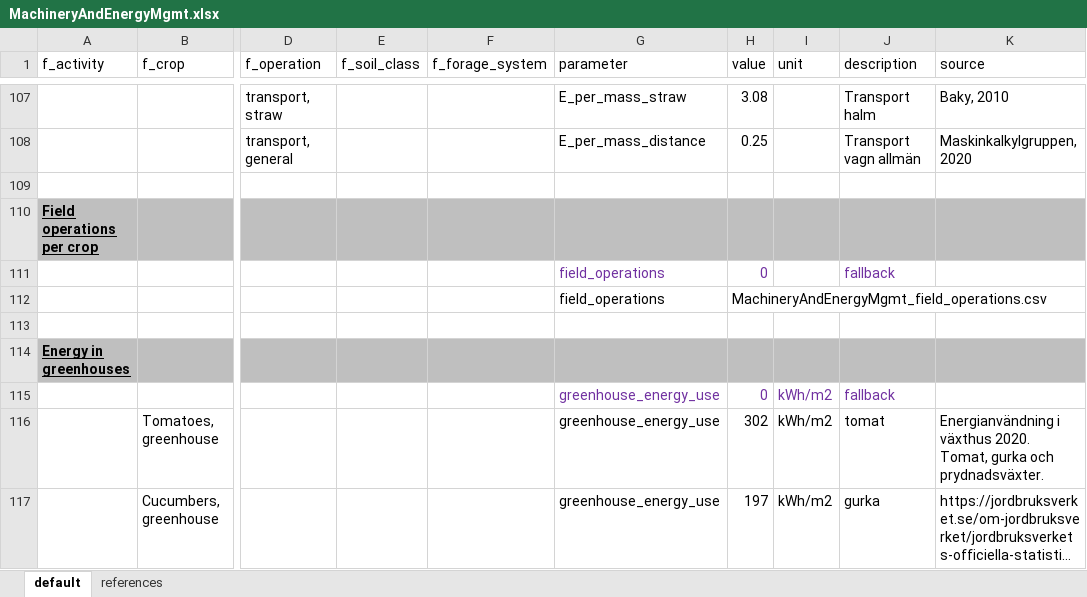
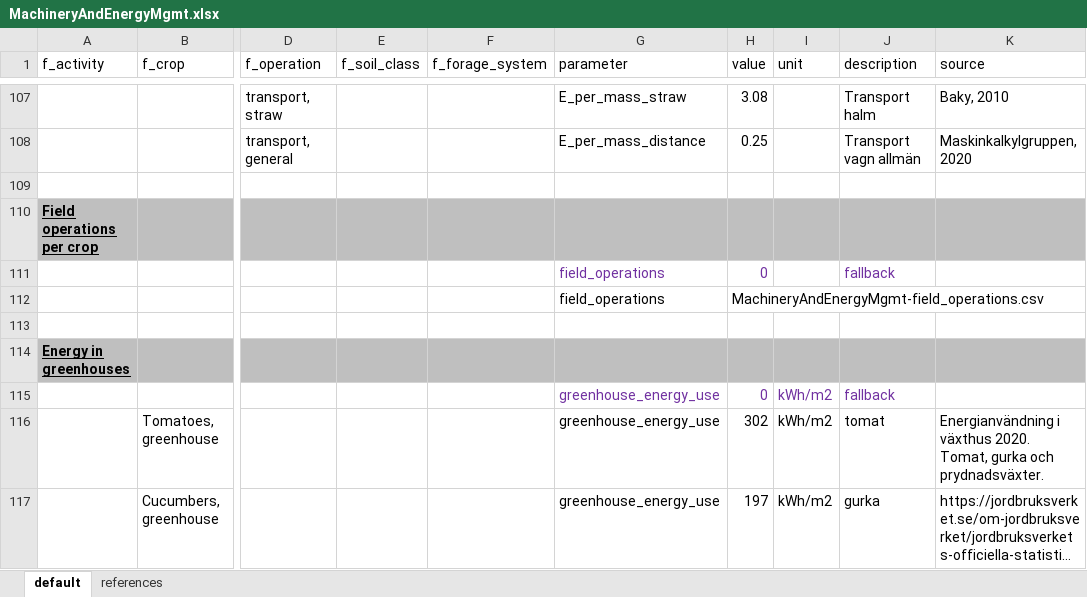
Before and after one commit to SLU-foodsystems/CIBUSmod, an Excel workbook: data/prod_parameters/MachineryAndEnergyMgmt.xlsx, sheet default, drawn as a sheet; only a part is shown, gaps mark what is left out; long unchanged cells end in …; values as stored, in another font and other column widths than the file's, no borders; the diff names each change by its address in the sheet, - before the commit and + after, or states it on an @@ line.

```diff
--- a/data/prod_parameters/MachineryAndEnergyMgmt.xlsx (sheet default)
+++ b/data/prod_parameters/MachineryAndEnergyMgmt.xlsx (sheet default)
-H112 (value): MachineryAndEnergyMgmt_field_operations.csv
+H112 (value): MachineryAndEnergyMgmt-field_operations.csv
```
Also changed, not shown: data/prod_parameters/Regions.xlsx, 5 other files.
